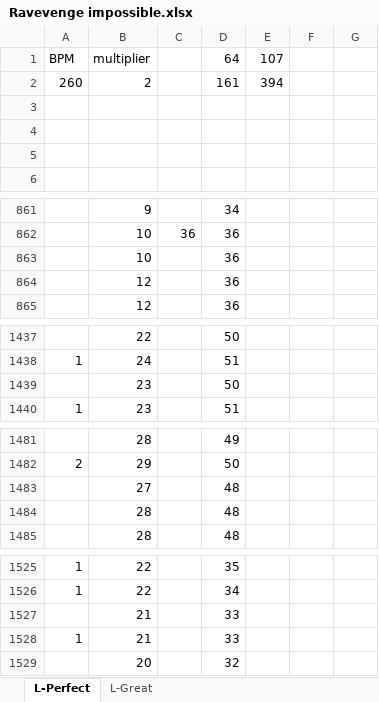
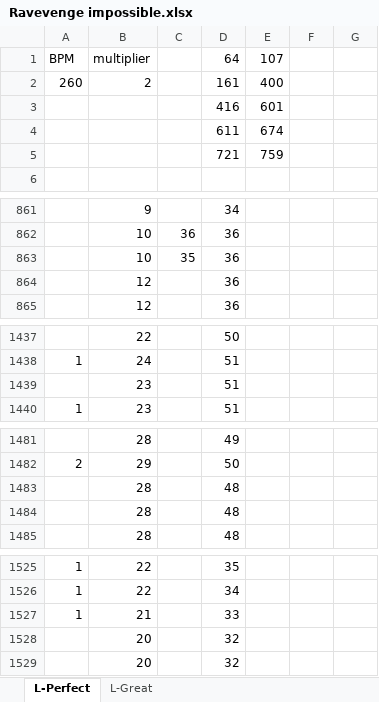
Before and after one commit to isocy/RotND_build, an Excel workbook: Ravevenge impossible.xlsx, sheet L-Perfect, drawn as a sheet; only a part is shown, gaps mark what is left out; values as stored, in another font and other column widths than the file's, no borders; removed rows and columns are numbered as before the commit, all else as after; the diff covers the shown part only; the diff names each change by its address in the sheet, - before the commit and + after, or states it on an @@ line.

```diff
--- a/Ravevenge impossible.xlsx (sheet L-Perfect)
+++ b/Ravevenge impossible.xlsx (sheet L-Perfect)
-E2: 394
+E2: 400
-row 3: (empty)
+row 3:  |  |  | 416 | 601
-row 4: (empty)
+row 4:  |  |  | 611 | 674
-row 5: (empty)
+row 5:  |  |  | 721 | 759
-C863: (empty)
+C863: 35
-row 1439:  | 23 |  | 50
+row 1439:  | 23 |  | 51
-row 1483:  | 27 |  | 48
+row 1483:  | 28 |  | 48
-row 1527:  | 21 |  | 33
+row 1528:  | 20 |  | 32
```
Also changed, not shown: 2 edited cells and cell formats elsewhere in this sheet, formulas that keep their value, 1 other file.
